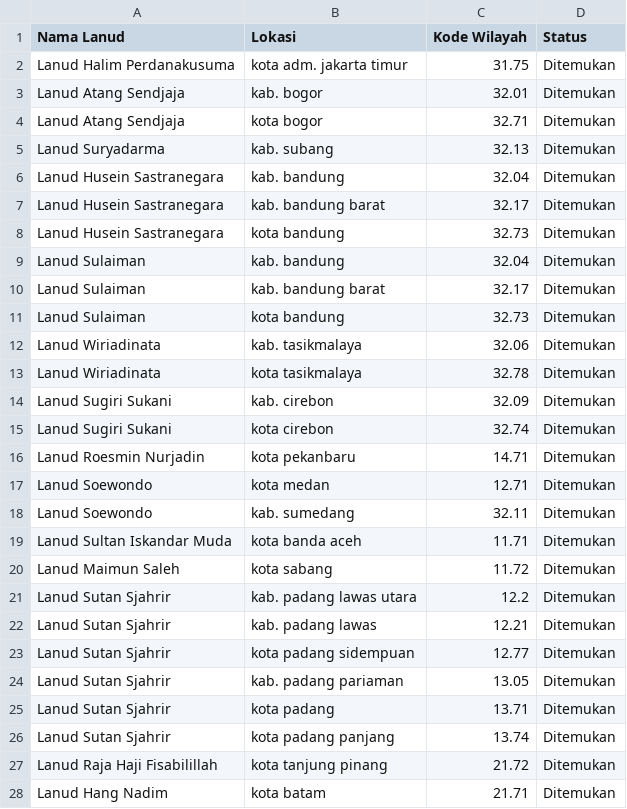
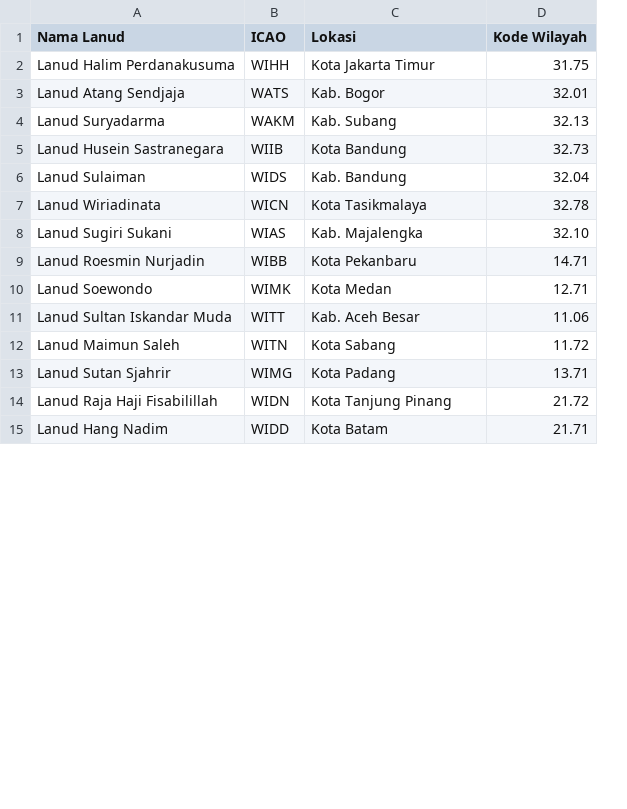
Before and after one commit to couplegoalzzz23-spec/Sniper, a CSV file: kode_wilayah_lanud_indonesia.csv, drawn as a sheet; only a part is shown; removed rows and columns are numbered as before the commit, all else as after; the diff covers the shown part only; the diff names each change by its address in the sheet, - before the commit and + after, or states it on an @@ line.

Commit message:
kode_wilayah_lanud_indonesia.csv
Updated the CSV structure by adding ICAO codes and modifying the header.

```diff
--- a/kode_wilayah_lanud_indonesia.csv
+++ b/kode_wilayah_lanud_indonesia.csv
+column B (ICAO), rows 2-7: WIHH | WATS | WAKM | WIIB | WIDS | WICN; rows 9-10: WIBB | WIMK; rows 12-15: WITN | WIMG | WIDN | WIDD
-column D (Status), rows 2-3: Ditemukan | Ditemukan; row 5: Ditemukan; rows 8-9: Ditemukan | Ditemukan; row 13: Ditemukan; rows 16-17: Ditemukan | Ditemukan; row 20: Ditemukan; row 25: Ditemukan; rows 27-28: Ditemukan | Ditemukan
-C2 (Lokasi): kota adm. jakarta timur
+C2 (Lokasi): Kota Jakarta Timur
-C3 (Lokasi): kab. bogor
+C3 (Lokasi): Kab. Bogor
-row 4: Lanud Atang Sendjaja | kota bogor | 32.71 | Ditemukan
-C4 (Lokasi): kab. subang
+C4 (Lokasi): Kab. Subang
-row 6: Lanud Husein Sastranegara | kab. bandung | 32.04 | Ditemukan
-row 7: Lanud Husein Sastranegara | kab. bandung barat | 32.17 | Ditemukan
-C5 (Lokasi): kota bandung
+C5 (Lokasi): Kota Bandung
-C6 (Lokasi): kab. bandung
+C6 (Lokasi): Kab. Bandung
-row 10: Lanud Sulaiman | kab. bandung barat | 32.17 | Ditemukan
-row 11: Lanud Sulaiman | kota bandung | 32.73 | Ditemukan
-row 12: Lanud Wiriadinata | kab. tasikmalaya | 32.06 | Ditemukan
-C7 (Lokasi): kota tasikmalaya
+C7 (Lokasi): Kota Tasikmalaya
-row 14: Lanud Sugiri Sukani | kab. cirebon | 32.09 | Ditemukan
-row 15: Lanud Sugiri Sukani | kota cirebon | 32.74 | Ditemukan
+row 8: Lanud Sugiri Sukani | WIAS | Kab. Majalengka | 32.10
-C9 (Lokasi): kota pekanbaru
+C9 (Lokasi): Kota Pekanbaru
-C10 (Lokasi): kota medan
+C10 (Lokasi): Kota Medan
-row 18: Lanud Soewondo | kab. sumedang | 32.11 | Ditemukan
-row 19: Lanud Sultan Iskandar Muda | kota banda aceh | 11.71 | Ditemukan
+row 11: Lanud Sultan Iskandar Muda | WITT | Kab. Aceh Besar | 11.06
-C12 (Lokasi): kota sabang
+C12 (Lokasi): Kota Sabang
-row 21: Lanud Sutan Sjahrir | kab. padang lawas utara | 12.2 | Ditemukan
-row 22: Lanud Sutan Sjahrir | kab. padang lawas | 12.21 | Ditemukan
-row 23: Lanud Sutan Sjahrir | kota padang sidempuan | 12.77 | Ditemukan
-row 24: Lanud Sutan Sjahrir | kab. padang pariaman | 13.05 | Ditemukan
-C13 (Lokasi): kota padang
+C13 (Lokasi): Kota Padang
-row 26: Lanud Sutan Sjahrir | kota padang panjang | 13.74 | Ditemukan
-C14 (Lokasi): kota tanjung pinang
+C14 (Lokasi): Kota Tanjung Pinang
-C15 (Lokasi): kota batam
+C15 (Lokasi): Kota Batam
```
Also changed, not shown: 3 added rows, 9 removed rows and 25 edited cells elsewhere in this file.
